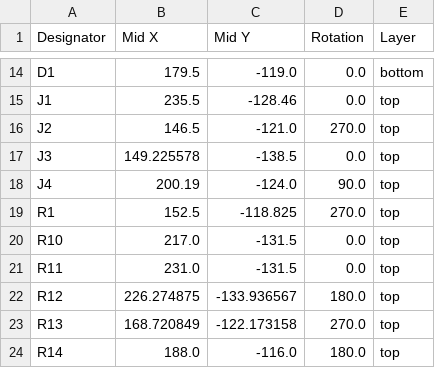
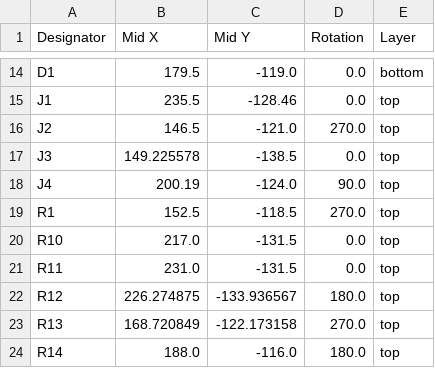
Before and after one commit to scooterthedev/Calender, a CSV file: production/positions.csv, drawn as a sheet; only a part is shown, gaps mark what is left out.

```diff
--- a/production/positions.csv
+++ b/production/positions.csv
@@ -18,3 +18,3 @@ J3,149.225578,-138.5,0.0,top
 J4,200.19,-124.0,90.0,top
-R1,152.5,-118.825,270.0,top
+R1,152.5,-118.5,270.0,top
 R10,217.0,-131.5,0.0,top
```
Also changed, not shown: 4 other files.
